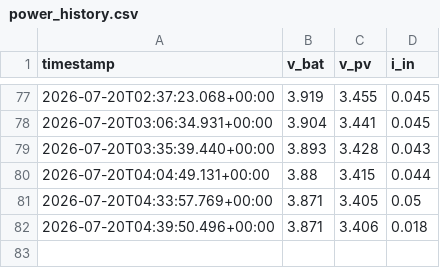
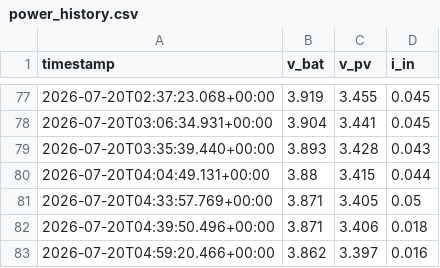
Before and after one commit to iandownie07/buoy-data, a CSV file: power_history.csv, drawn as a sheet; only a part is shown, gaps mark what is left out; the diff names each change by its address in the sheet, - before the commit and + after, or states it on an @@ line.

```diff
--- a/power_history.csv
+++ b/power_history.csv
+row 83: 2026-07-20T04:59:20.466+00:00 | 3.862 | 3.397 | 0.016
```
Also changed, not shown: 1 other file.
